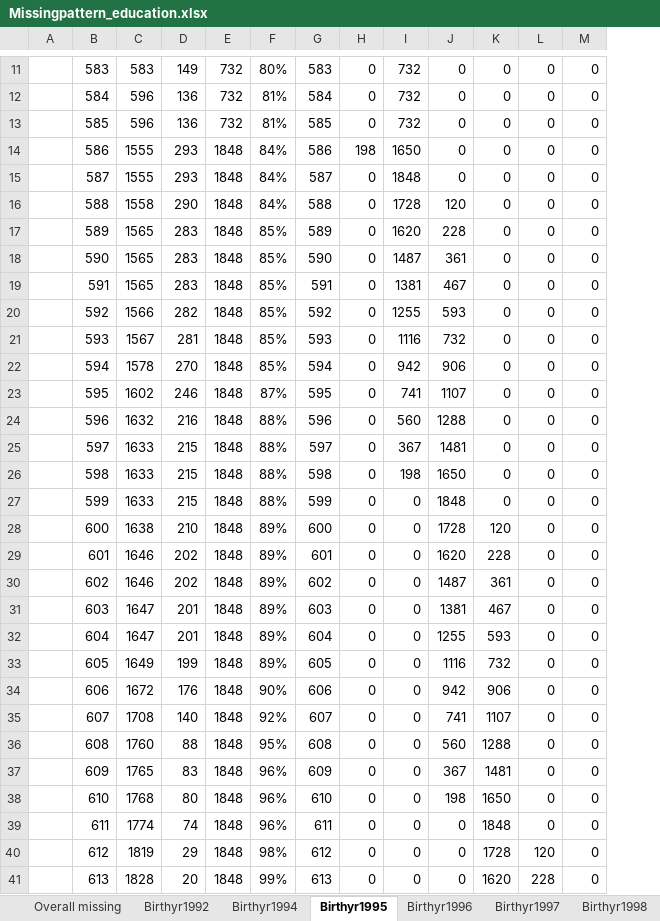
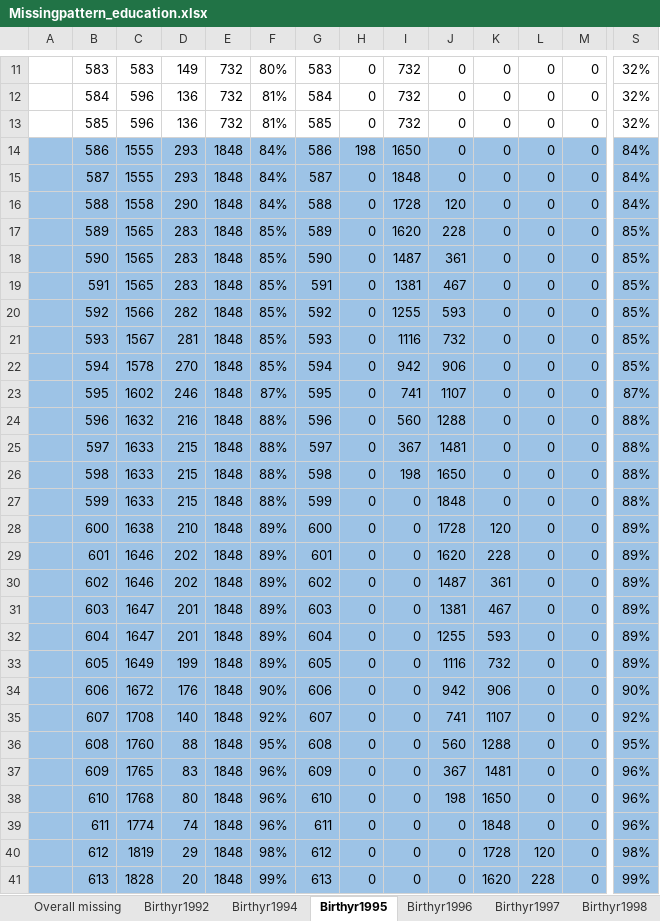
Before and after one commit to A-ferrara/CILS4EU_mig, an Excel workbook: 03 Analysis/05_tables/Missingpattern_education.xlsx, sheet Birthyr1995, drawn as a sheet; only a part is shown, gaps mark what is left out; values as stored, in another font and other column widths than the file's, no borders; the diff covers the shown part only; the diff names each change by its address in the sheet, - before the commit and + after, or states it on an @@ line.

```diff
--- a/03 Analysis/05_tables/Missingpattern_education.xlsx (sheet Birthyr1995)
+++ b/03 Analysis/05_tables/Missingpattern_education.xlsx (sheet Birthyr1995)
+column S, rows 11-41: 32% | 32% | 32% | 84% | 84% | 84% | 85% | 85% | 85% | 85% | 85% | 85% | 87% | 88% | 88% | 88% | 88% | 89% | 89% | 89% | 89% | 89% | 89% | 90% | 92% | 95% | 96% | 96% | 96% | 98% | 99%
-A14:M41 fill: none
+A14:M41 fill: #9DC3E6
```
Also changed, not shown: 1 added column and cell formats elsewhere in this sheet, sheet Birthyr1994, sheet Birthyr1996, sheet Overall missing, 1 other file.
